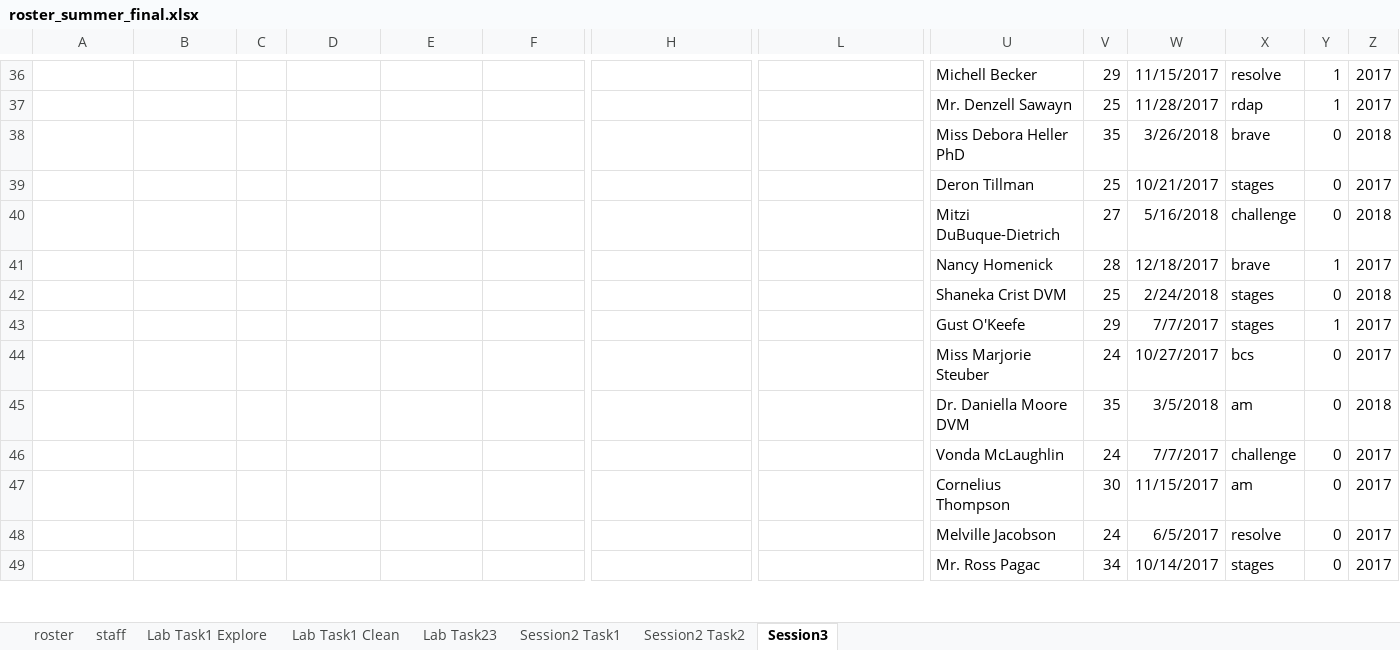
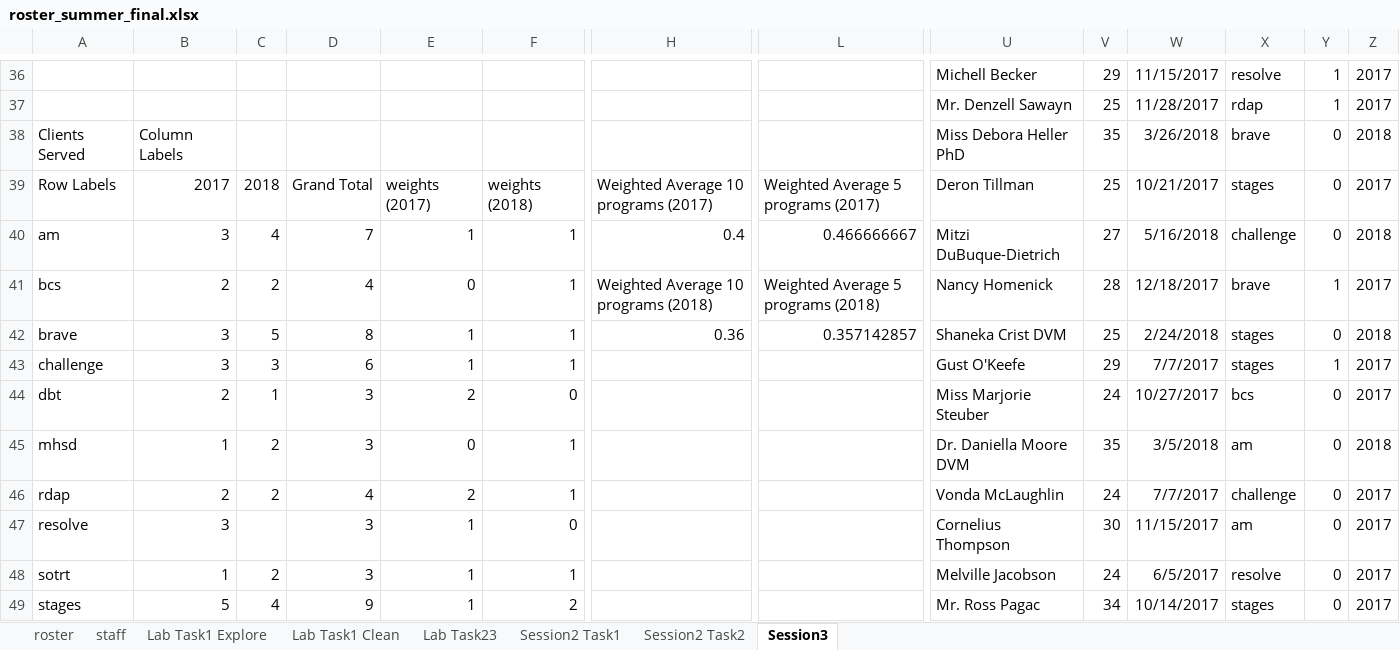
Before and after one commit to CSGJusticeCenter/va_data, an Excel workbook: case_study/roster_summer_final.xlsx, sheet Session3, drawn as a sheet; only a part is shown, gaps mark what is left out; values as stored, in another font and other column widths than the file's, no borders; charts and pictures and table styles not drawn; removed rows and columns are numbered as before the commit, all else as after; rows hold the shown columns only; the diff covers the shown part only; the diff names each change by its address in the sheet, - before the commit and + after, or states it on an @@ line.

Commit message:
updated session 3 with weights by year

```diff
--- a/case_study/roster_summer_final.xlsx (sheet Session3)
+++ b/case_study/roster_summer_final.xlsx (sheet Session3)
-A38: (empty)
+A38: Clients Served
-B38: (empty)
+B38: Column Labels
-row 39:  |  |  |  |  |  |  |  | Deron Tillman | 25 | 10/21/2017 | stages | 0 | 2017
-row 40:  |  |  |  |  |  |  |  | Mitzi DuBuque-Dietrich | 27 | 5/16/2018 | challenge | 0 | 2018
-row 41:  |  |  |  |  |  |  |  | Nancy Homenick | 28 | 12/18/2017 | brave | 1 | 2017
-row 42:  |  |  |  |  |  |  |  | Shaneka Crist DVM | 25 | 2/24/2018 | stages | 0 | 2018
-row 43:  |  |  |  |  |  |  |  | Gust O'Keefe | 29 | 7/7/2017 | stages | 1 | 2017
-row 44:  |  |  |  |  |  |  |  | Miss Marjorie Steuber | 24 | 10/27/2017 | bcs | 0 | 2017
-row 45:  |  |  |  |  |  |  |  | Dr. Daniella Moore DVM | 35 | 3/5/2018 | am | 0 | 2018
-row 46:  |  |  |  |  |  |  |  | Vonda McLaughlin | 24 | 7/7/2017 | challenge | 0 | 2017
+row 39: Row Labels | 2017 | 2018 | Grand Total | weights (2017) | weights (2018) | Weighted Average 10 programs (2017) | Weighted Average 5 programs (2017) | Deron Tillman | 25 | 10/21/2017 | stages | 0 | 2017
+row 40: am | 3 | 4 | 7 | 1 | 1 | 0.4 | 0.466666667 | Mitzi DuBuque-Dietrich | 27 | 5/16/2018 | challenge | 0 | 2018
+row 41: bcs | 2 | 2 | 4 | 0 | 1 | Weighted Average 10 programs (2018) | Weighted Average 5 programs (2018) | Nancy Homenick | 28 | 12/18/2017 | brave | 1 | 2017
+row 42: brave | 3 | 5 | 8 | 1 | 1 | 0.36 | 0.357142857 | Shaneka Crist DVM | 25 | 2/24/2018 | stages | 0 | 2018
+row 43: challenge | 3 | 3 | 6 | 1 | 1 |  |  | Gust O'Keefe | 29 | 7/7/2017 | stages | 1 | 2017
+row 44: dbt | 2 | 1 | 3 | 2 | 0 |  |  | Miss Marjorie Steuber | 24 | 10/27/2017 | bcs | 0 | 2017
+row 45: mhsd | 1 | 2 | 3 | 0 | 1 |  |  | Dr. Daniella Moore DVM | 35 | 3/5/2018 | am | 0 | 2018
+row 46: rdap | 2 | 2 | 4 | 2 | 1 |  |  | Vonda McLaughlin | 24 | 7/7/2017 | challenge | 0 | 2017
-A47: (empty)
+A47: resolve
-B47: (empty)
+B47: 3
-D47:D48: (empty)
+D47:D48: 3
-E47:E49: (empty)
+E47:E49: 1
-F47: (empty)
+F47: 0
-A48: (empty)
+A48: sotrt
-B48: (empty)
+B48: 1
-C48: (empty)
+C48: 2
-F48: (empty)
+F48: 1
-A49: (empty)
+A49: stages
-B49: (empty)
+B49: 5
-C49: (empty)
+C49: 4
-D49: (empty)
+D49: 9
-F49: (empty)
+F49: 2
```
Also changed, not shown: 4 edited cells elsewhere in this sheet.
